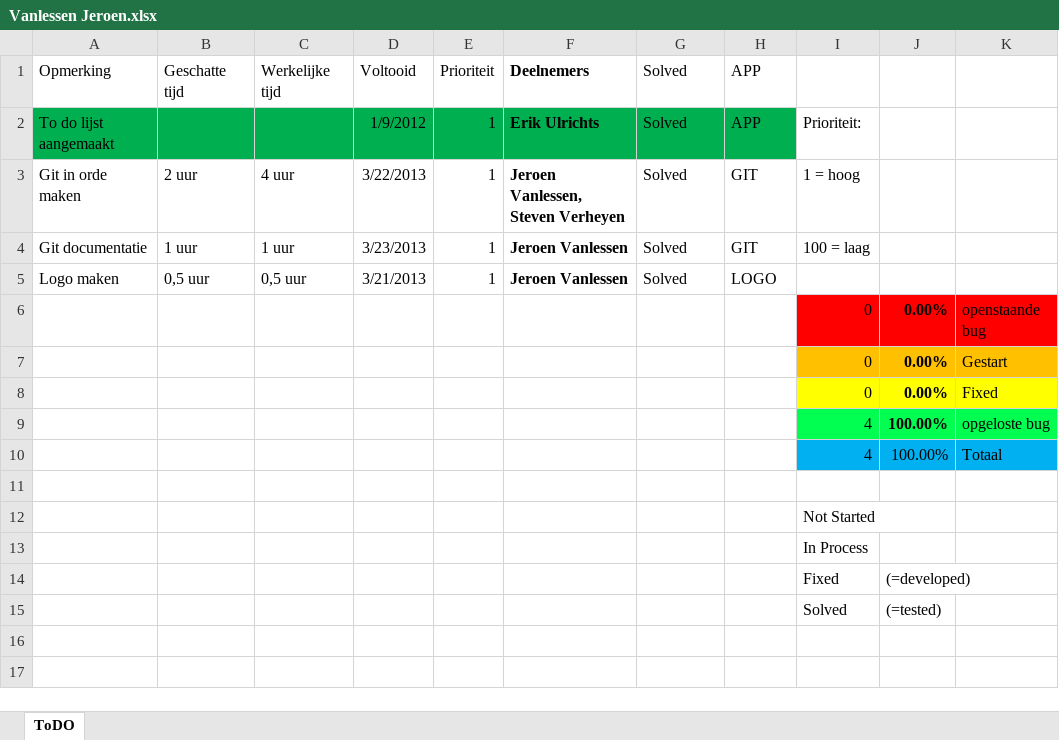
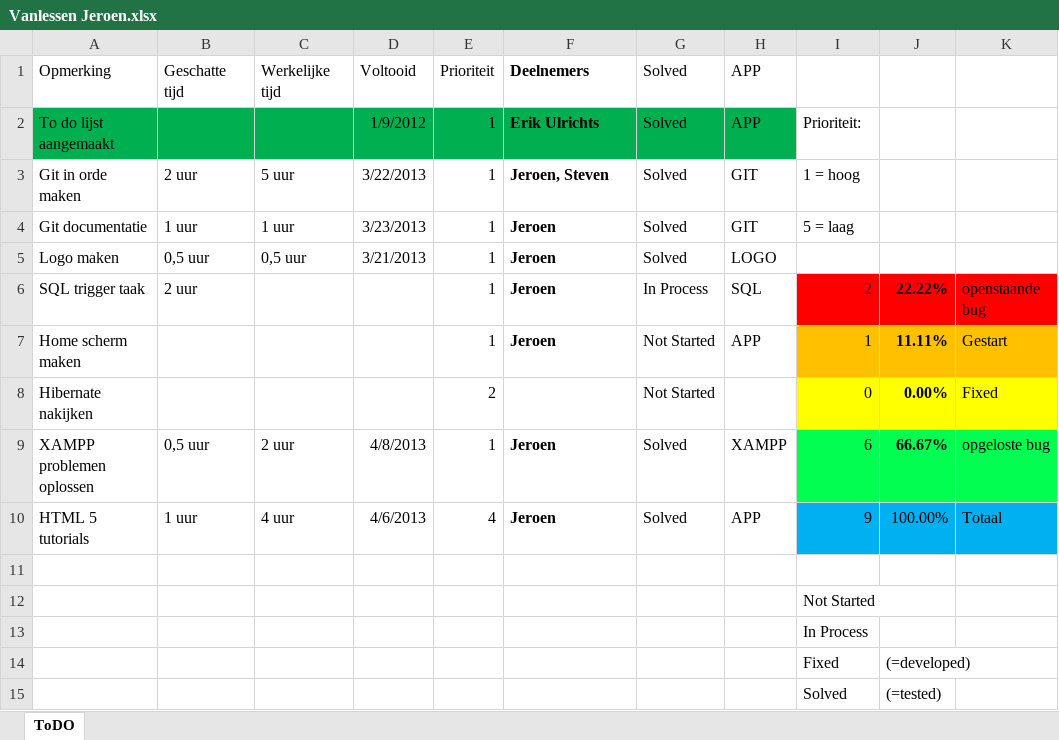
Before and after one commit to jeroenv2/Project_Groep2, an Excel workbook: To Do/Vanlessen Jeroen.xlsx, sheet ToDO, drawn as a sheet; values as stored, in another font and other column widths than the file's, no borders; charts and pictures and conditional formats and table styles not drawn; removed rows and columns are numbered as before the commit, all else as after; the diff names each change by its address in the sheet, - before the commit and + after, or states it on an @@ line.

Commit message:
Eerste aanpassingen Home-pagina

```diff
--- a/To Do/Vanlessen Jeroen.xlsx (sheet ToDO)
+++ b/To Do/Vanlessen Jeroen.xlsx (sheet ToDO)
-C3: 4 uur
+C3: 5 uur
-F3: Jeroen Vanlessen, Steven Verheyen
+F3: Jeroen, Steven
-F4:F5: Jeroen Vanlessen
+F4:F5: Jeroen
-I4: 100 = laag
+I4: 5 = laag
-row 6:  |  |  |  |  |  |  |  | 0 | 0.00% | openstaande bug
-row 7:  |  |  |  |  |  |  |  | 0 | 0.00% | Gestart
-row 8:  |  |  |  |  |  |  |  | 0 | 0.00% | Fixed
-row 9:  |  |  |  |  |  |  |  | 4 | 100.00% | opgeloste bug
-row 10:  |  |  |  |  |  |  |  | 4 | 100.00% | Totaal
+row 6: SQL trigger taak | 2 uur |  |  | 1 | Jeroen | In Process | SQL | 2 | 22.22% | openstaande bug
+row 7: Home scherm maken |  |  |  | 1 | Jeroen | Not Started | APP | 1 | 11.11% | Gestart
+row 8: Hibernate nakijken |  |  |  | 2 |  | Not Started |  | 0 | 0.00% | Fixed
+row 9: XAMPP problemen oplossen | 0,5 uur | 2 uur | 4/8/2013 | 1 | Jeroen | Solved | XAMPP | 6 | 66.67% | opgeloste bug
+row 10: HTML 5 tutorials | 1 uur | 4 uur | 4/6/2013 | 4 | Jeroen | Solved | APP | 9 | 100.00% | Totaal
```
Also changed, not shown: charts or pictures, 2 other files.
